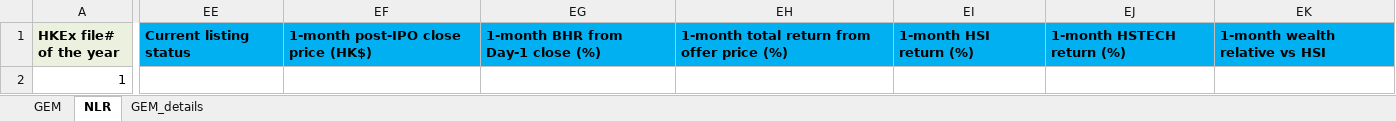
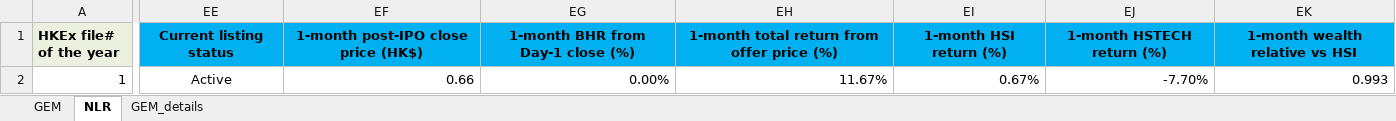
Before and after one commit to GZ-November/urop-hk-ipo, an Excel workbook: pipeline/cohorts/HKIPO-GEM2026Q1.xlsx, sheet NLR, drawn as a sheet; only a part is shown, gaps mark what is left out; values as stored, in another font and other column widths than the file's, no borders; removed rows and columns are numbered as before the commit, all else as after; rows hold the shown columns only; the diff covers the shown part only; the diff names each change by its address in the sheet, - before the commit and + after, or states it on an @@ line.

```diff
--- a/pipeline/cohorts/HKIPO-GEM2026Q1.xlsx (sheet NLR)
+++ b/pipeline/cohorts/HKIPO-GEM2026Q1.xlsx (sheet NLR)
-EE1:EK1 alignment: left
+EE1:EK1 alignment: center
-row 2: 1
+row 2: 1 | Active | 0.66 | 0.00% | 11.67% | 0.67% | -7.70% | 0.993
```
Also changed, not shown: cell formats elsewhere in this sheet, sheet GEM, sheet GEM_details, 21 other files.
